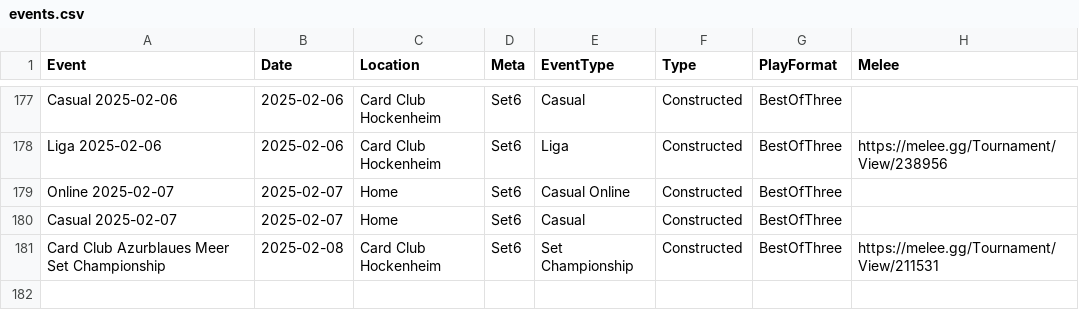
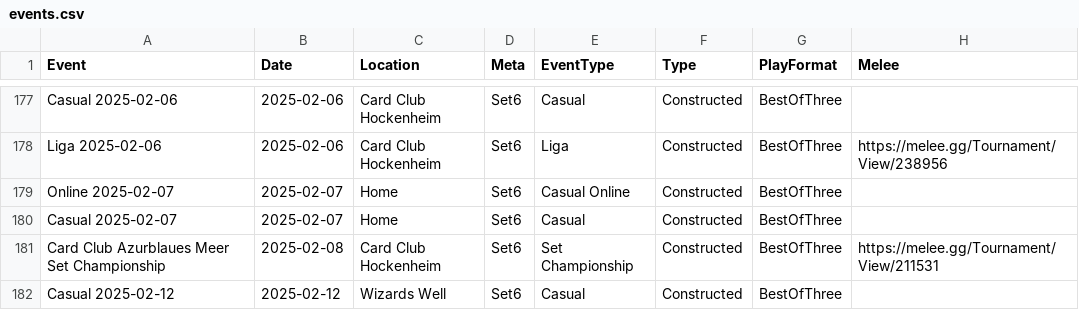
Before and after one commit to shinobi64/lorcana, a CSV file: results/events.csv, drawn as a sheet; only a part is shown, gaps mark what is left out.

```diff
--- a/results/events.csv
+++ b/results/events.csv
@@ -181 +181,2 @@ Casual 2025-02-07,2025-02-07,Home,Set6,Casual,Constructed,BestOfThree,
 Card Club Azurblaues Meer Set Championship,2025-02-08,Card Club Hockenheim,Set6,Set Championship,Constructed,BestOfThree,https://melee.gg/Tournament/View/211531
+Casual 2025-02-12,2025-02-12,Wizards Well,Set6,Casual,Constructed,BestOfThree,
```
Also changed, not shown: results/decks.csv, results/results.csv.
